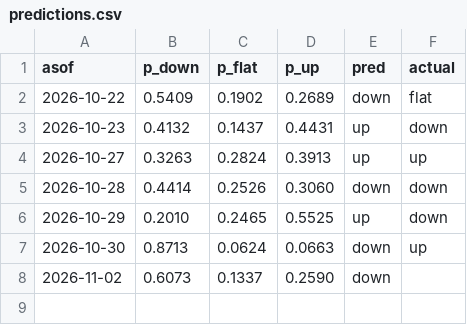
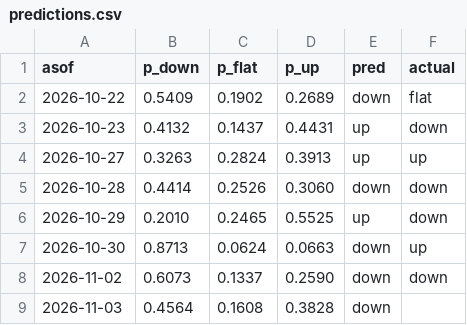
Before and after one commit to bluecaiyu-coder/mediatek-daily, a CSV file: data/predictions.csv, drawn as a sheet.

```diff
--- a/data/predictions.csv
+++ b/data/predictions.csv
@@ -7,2 +7,3 @@ asof,p_down,p_flat,p_up,pred,actual
 2026-10-30,0.8713,0.0624,0.0663,down,up
-2026-11-02,0.6073,0.1337,0.2590,down,
+2026-11-02,0.6073,0.1337,0.2590,down,down
+2026-11-03,0.4564,0.1608,0.3828,down,
```
Also changed, not shown: 5 other files.
